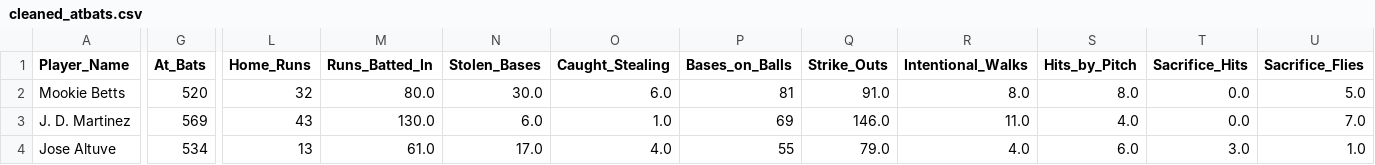
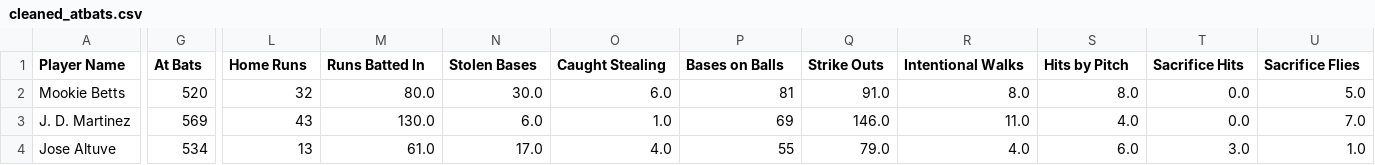
Before and after one commit to JMNAJE/data_analysis_capstone, a CSV file: Cleaned_Data/cleaned_atbats.csv, drawn as a sheet; only a part is shown, gaps mark what is left out; the diff covers the shown part only; the diff names each change by its address in the sheet, - before the commit and + after, or states it on an @@ line.

```diff
--- a/Cleaned_Data/cleaned_atbats.csv
+++ b/Cleaned_Data/cleaned_atbats.csv
-A1: Player_Name
+A1: Player Name
-G1: At_Bats
+G1: At Bats
-L1: Home_Runs
+L1: Home Runs
-M1: Runs_Batted_In
+M1: Runs Batted In
-N1: Stolen_Bases
+N1: Stolen Bases
-O1: Caught_Stealing
+O1: Caught Stealing
-P1: Bases_on_Balls
+P1: Bases on Balls
-Q1: Strike_Outs
+Q1: Strike Outs
-R1: Intentional_Walks
+R1: Intentional Walks
-S1: Hits_by_Pitch
+S1: Hits by Pitch
-T1: Sacrifice_Hits
+T1: Sacrifice Hits
-U1: Sacrifice_Flies
+U1: Sacrifice Flies
```
Also changed, not shown: 5 edited cells elsewhere in this file, 3 other files.
